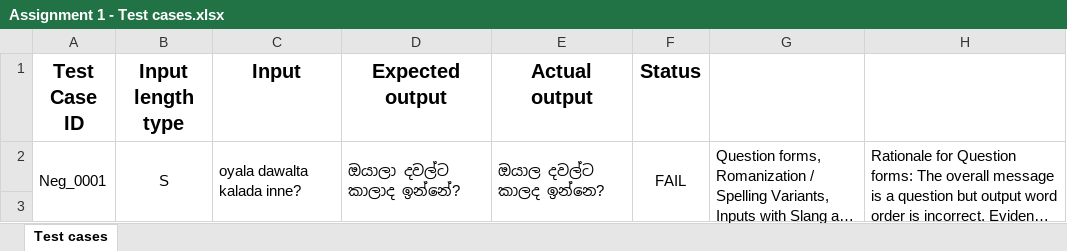
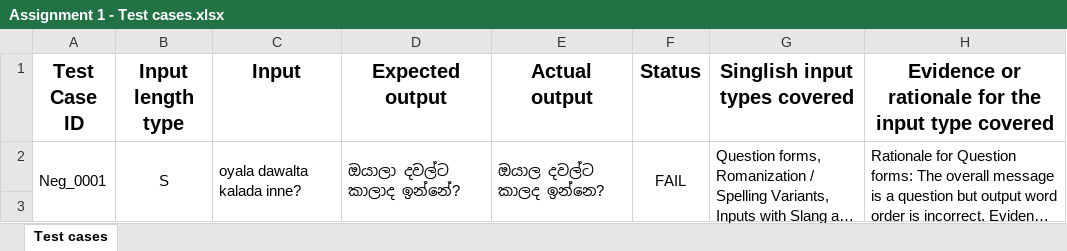
Before and after one commit to Imbulgoda/ITPM_Assignment_01_IT23375178_WE_4.2, an Excel workbook: Assignment 1 - Test cases.xlsx, sheet Test cases, drawn as a sheet; only a part is shown; long unchanged cells end in …; values as stored, in another font and other column widths than the file's, no borders; the diff names each change by its address in the sheet, - before the commit and + after, or states it on an @@ line.

Commit message:
Assignment update

```diff
--- a/Assignment 1 - Test cases.xlsx (sheet Test cases)
+++ b/Assignment 1 - Test cases.xlsx (sheet Test cases)
-G1: (empty)
+G1: Singlish input types covered
-H1: (empty)
+H1: Evidence or rationale for the input type covered
```
